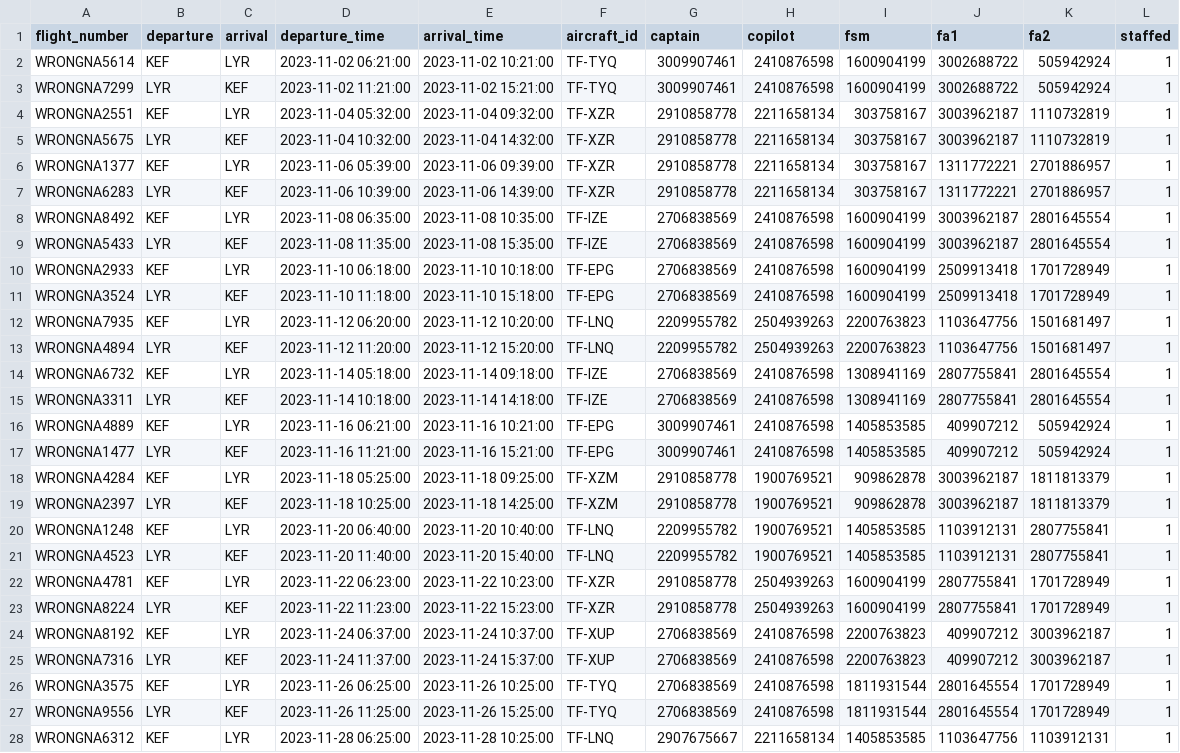
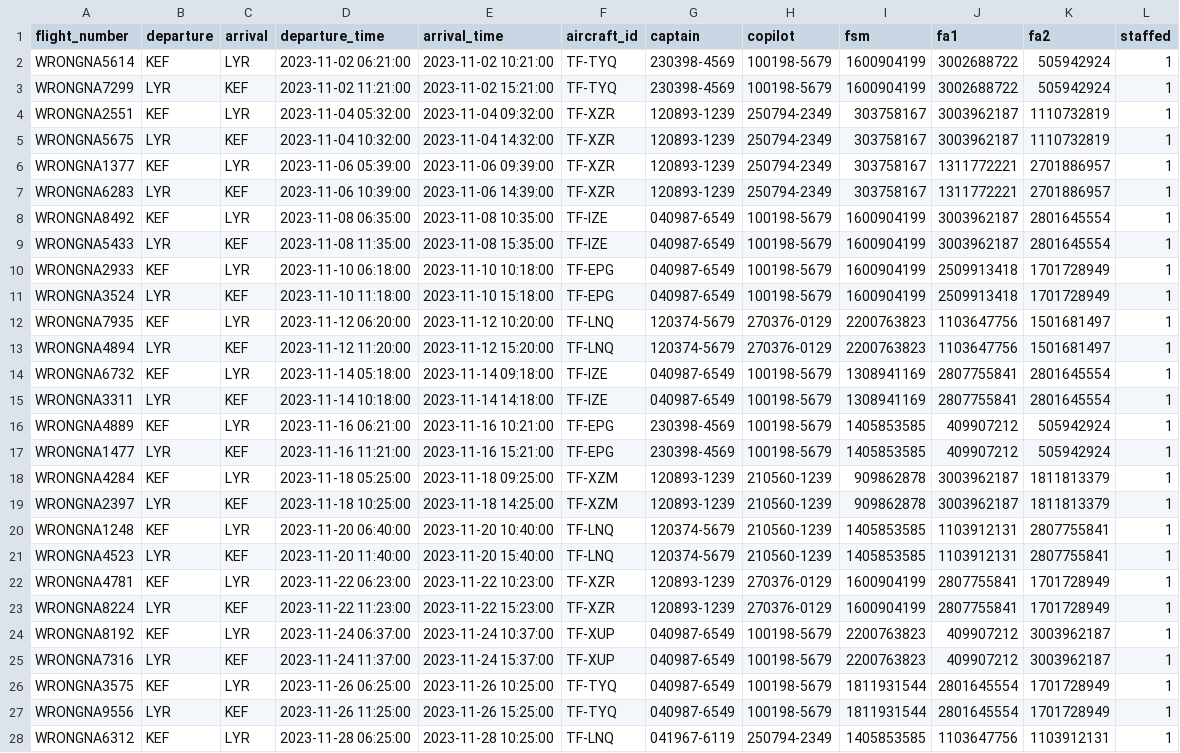
Before and after one commit to boggiben/NaN-Air, a CSV file: files/past_flights.csv, drawn as a sheet; only a part is shown; the diff covers the shown part only; the diff names each change by its address in the sheet, - before the commit and + after, or states it on an @@ line.

```diff
--- a/files/past_flights.csv
+++ b/files/past_flights.csv
-G2:G3 (captain): 3009907461
+G2:G3 (captain): 230398-4569
-H2:H3 (copilot): 2410876598
+H2:H3 (copilot): 100198-5679
-G4:G7 (captain): 2910858778
+G4:G7 (captain): 120893-1239
-H4:H7 (copilot): 2211658134
+H4:H7 (copilot): 250794-2349
-G8:G11 (captain): 2706838569
+G8:G11 (captain): 040987-6549
-H8:H11 (copilot): 2410876598
+H8:H11 (copilot): 100198-5679
-G12:G13 (captain): 2209955782
+G12:G13 (captain): 120374-5679
-H12:H13 (copilot): 2504939263
+H12:H13 (copilot): 270376-0129
-G14:G15 (captain): 2706838569
+G14:G15 (captain): 040987-6549
-H14:H17 (copilot): 2410876598
+H14:H17 (copilot): 100198-5679
-G16:G17 (captain): 3009907461
+G16:G17 (captain): 230398-4569
-G18:G19 (captain): 2910858778
+G18:G19 (captain): 120893-1239
-H18:H21 (copilot): 1900769521
+H18:H21 (copilot): 210560-1239
-G20:G21 (captain): 2209955782
+G20:G21 (captain): 120374-5679
-G22:G23 (captain): 2910858778
+G22:G23 (captain): 120893-1239
-H22:H23 (copilot): 2504939263
+H22:H23 (copilot): 270376-0129
-G24:G27 (captain): 2706838569
+G24:G27 (captain): 040987-6549
-H24:H27 (copilot): 2410876598
+H24:H27 (copilot): 100198-5679
-G28 (captain): 2907675667
+G28 (captain): 041967-6119
-H28 (copilot): 2211658134
+H28 (copilot): 250794-2349
```
Also changed, not shown: 52 edited cells elsewhere in this file, files/staff.csv.
